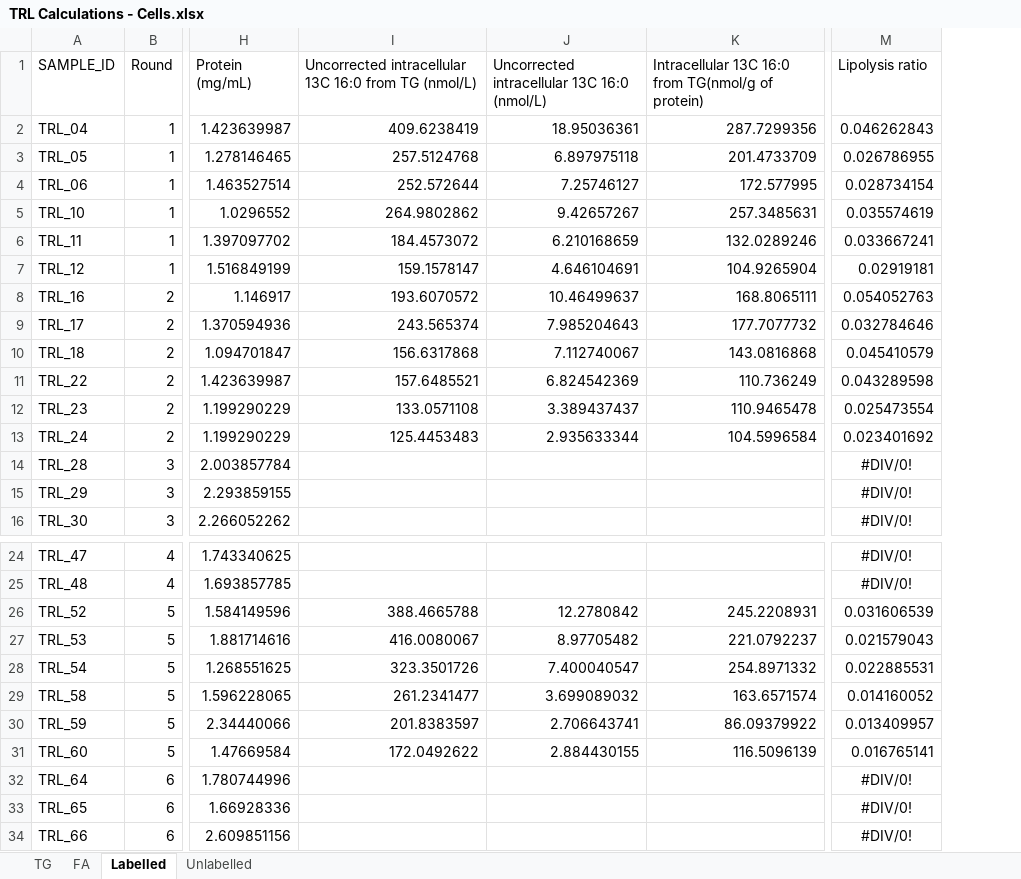
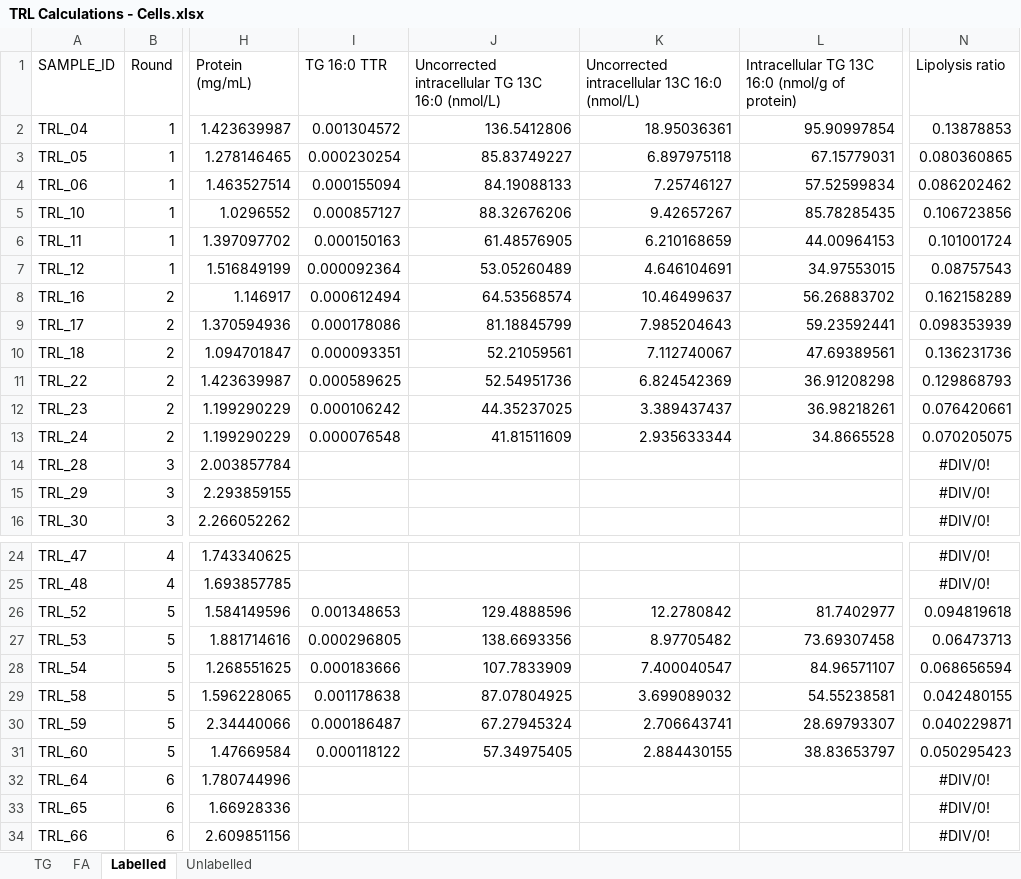
Before and after one commit to fwestcott/TRL, an Excel workbook: TRL Calculations - Cells.xlsx, sheet Labelled, drawn as a sheet; only a part is shown, gaps mark what is left out; values as stored, in another font and other column widths than the file's, no borders; table styles not drawn; removed rows and columns are numbered as before the commit, all else as after; the diff names each change by its address in the sheet, - before the commit and + after, or states it on an @@ line.

```diff
--- a/TRL Calculations - Cells.xlsx (sheet Labelled)
+++ b/TRL Calculations - Cells.xlsx (sheet Labelled)
-column I, rows 1-13: Uncorrected intracellular 13C 16:0 from TG (nmol/L) | 409.6238419 | 257.5124768 | 252.572644 | 264.9802862 | 184.4573072 | 159.1578147 | 193.6070572 | 243.565374 | 156.6317868 | 157.6485521 | 133.0571108 | 125.4453483; rows 26-31: 388.4665788 | 416.0080067 | 323.3501726 | 261.2341477 | 201.8383597 | 172.0492622
+column I (TG 16:0 TTR), rows 2-13: 0.001304572 | 0.000230254 | 0.000155094 | 0.000857127 | 0.000150163 | 0.000092364 | 0.000612494 | 0.000178086 | 0.000093351 | 0.000589625 | 0.000106242 | 0.000076548; rows 26-31: 0.001348653 | 0.000296805 | 0.000183666 | 0.001178638 | 0.000186487 | 0.000118122
+column J, rows 1-13: Uncorrected intracellular TG 13C 16:0 (nmol/L) | 136.5412806 | 85.83749227 | 84.19088133 | 88.32676206 | 61.48576905 | 53.05260489 | 64.53568574 | 81.18845799 | 52.21059561 | 52.54951736 | 44.35237025 | 41.81511609; rows 26-31: 129.4888596 | 138.6693356 | 107.7833909 | 87.07804925 | 67.27945324 | 57.34975405
-column K, rows 1-13: Intracellular 13C 16:0 from TG(nmol/g of protein) | 287.7299356 | 201.4733709 | 172.577995 | 257.3485631 | 132.0289246 | 104.9265904 | 168.8065111 | 177.7077732 | 143.0816868 | 110.736249 | 110.9465478 | 104.5996584; rows 26-31: 245.2208931 | 221.0792237 | 254.8971332 | 163.6571574 | 86.09379922 | 116.5096139
+column L, rows 1-13: Intracellular TG 13C 16:0 (nmol/g of protein) | 95.90997854 | 67.15779031 | 57.52599834 | 85.78285435 | 44.00964153 | 34.97553015 | 56.26883702 | 59.23592441 | 47.69389561 | 36.91208298 | 36.98218261 | 34.8665528; rows 26-31: 81.7402977 | 73.69307458 | 84.96571107 | 54.55238581 | 28.69793307 | 38.83653797
-N2 (Lipolysis ratio): 0.046262843
+N2 (Lipolysis ratio): 0.13878853
-N3 (Lipolysis ratio): 0.026786955
+N3 (Lipolysis ratio): 0.080360865
-N4 (Lipolysis ratio): 0.028734154
+N4 (Lipolysis ratio): 0.086202462
-N5 (Lipolysis ratio): 0.035574619
+N5 (Lipolysis ratio): 0.106723856
-N6 (Lipolysis ratio): 0.033667241
+N6 (Lipolysis ratio): 0.101001724
-N7 (Lipolysis ratio): 0.02919181
+N7 (Lipolysis ratio): 0.08757543
-N8 (Lipolysis ratio): 0.054052763
+N8 (Lipolysis ratio): 0.162158289
-N9 (Lipolysis ratio): 0.032784646
+N9 (Lipolysis ratio): 0.098353939
-N10 (Lipolysis ratio): 0.045410579
+N10 (Lipolysis ratio): 0.136231736
-N11 (Lipolysis ratio): 0.043289598
+N11 (Lipolysis ratio): 0.129868793
-N12 (Lipolysis ratio): 0.025473554
+N12 (Lipolysis ratio): 0.076420661
-N13 (Lipolysis ratio): 0.023401692
+N13 (Lipolysis ratio): 0.070205075
-N26 (Lipolysis ratio): 0.031606539
+N26 (Lipolysis ratio): 0.094819618
-N27 (Lipolysis ratio): 0.021579043
+N27 (Lipolysis ratio): 0.06473713
-N28 (Lipolysis ratio): 0.022885531
+N28 (Lipolysis ratio): 0.068656594
-N29 (Lipolysis ratio): 0.014160052
+N29 (Lipolysis ratio): 0.042480155
-N30 (Lipolysis ratio): 0.013409957
+N30 (Lipolysis ratio): 0.040229871
-N31 (Lipolysis ratio): 0.016765141
+N31 (Lipolysis ratio): 0.050295423
```
Also changed, not shown: sheet Unlabelled, sheet TG, sheet FA, formulas that keep their value, TRL Calculations - Media.xlsx, TRL all data.xlsx, 3 other files.
